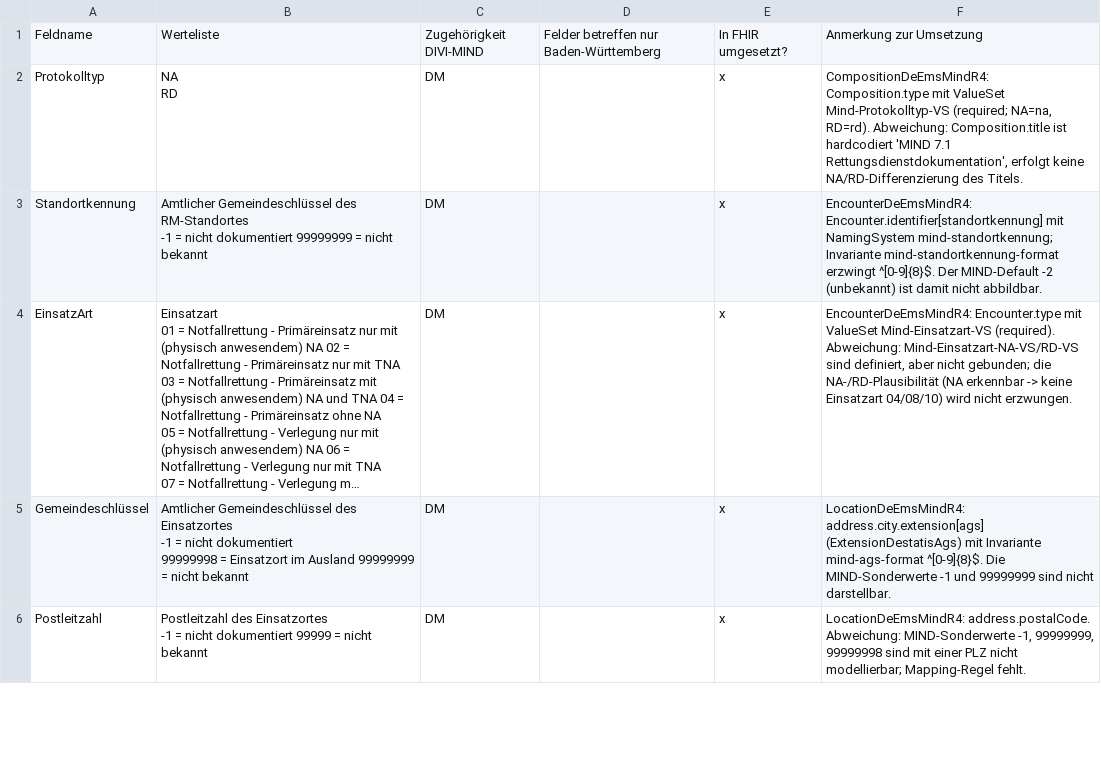
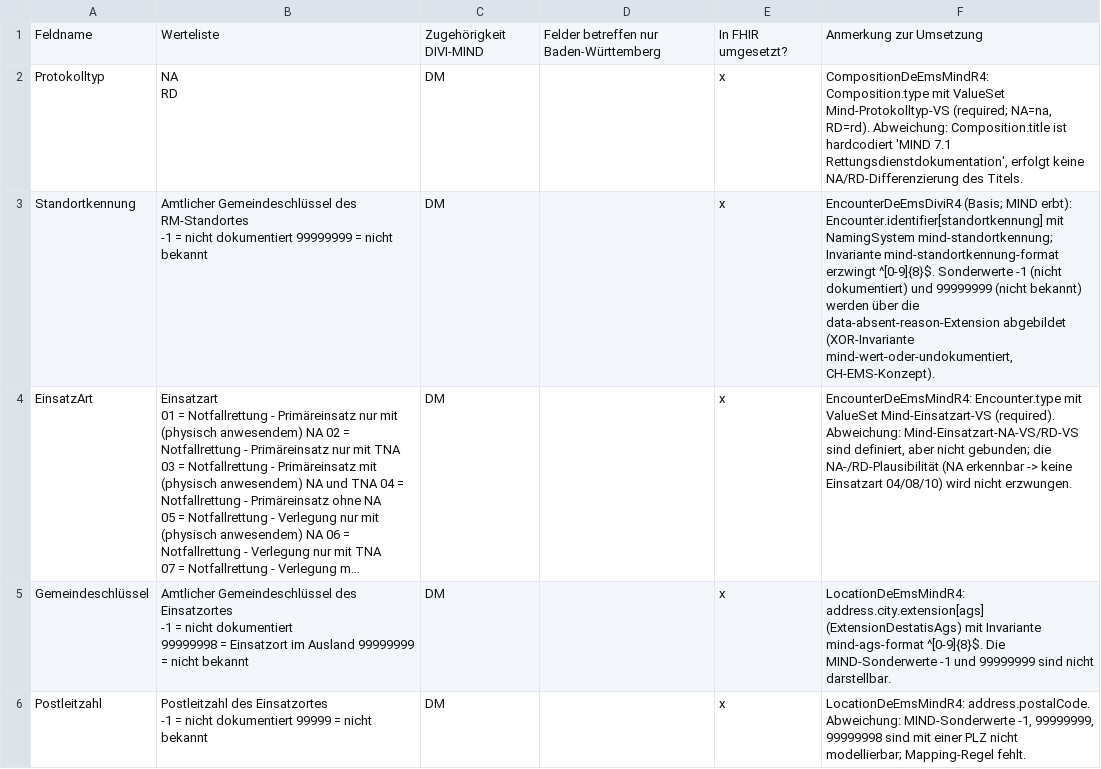
Before and after one commit to till-ko/de-ems, a CSV file: roadmap/Codes_overview.csv, drawn as a sheet; only a part is shown; long unchanged cells end in …; the diff names each change by its address in the sheet, - before the commit and + after, or states it on an @@ line.

```diff
--- a/roadmap/Codes_overview.csv
+++ b/roadmap/Codes_overview.csv
-F3: EncounterDeEmsMindR4: Encounter.identifier[standortkennung] mit NamingSystem mind-standortkennung; Invariante mind-standortkennung-format erzwingt ^[0-9]{8}$. Der MIND-Default -2 (unbekannt) ist damit nicht abbildbar.
+F3: EncounterDeEmsDiviR4 (Basis; MIND erbt): Encounter.identifier[standortkennung] mit NamingSystem mind-standortkennung; Invariante mind-standortkennung-format erzwingt ^[0-9]{8}$. Sonderwerte -1 (nicht dokumentiert) und 99999999 (nicht bekannt) werden über die data-absent-reason-Extension abgebildet (XOR-Invariante mind-wert-oder-undokumentiert, CH-EMS-Konzept).
```
Also changed, not shown: roadmap/Datenfelder_overview.csv, 8 other files.
